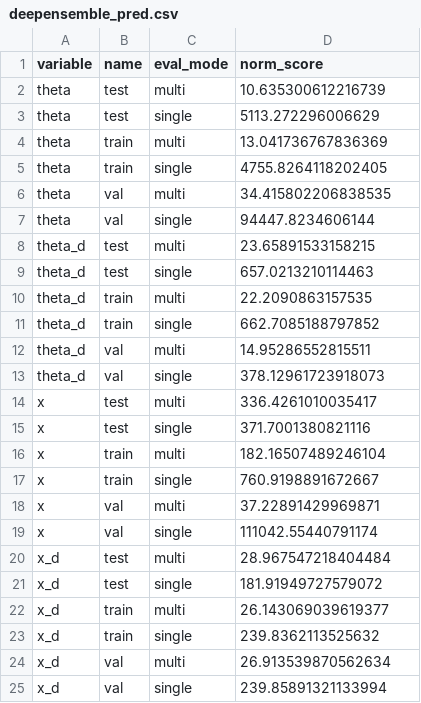
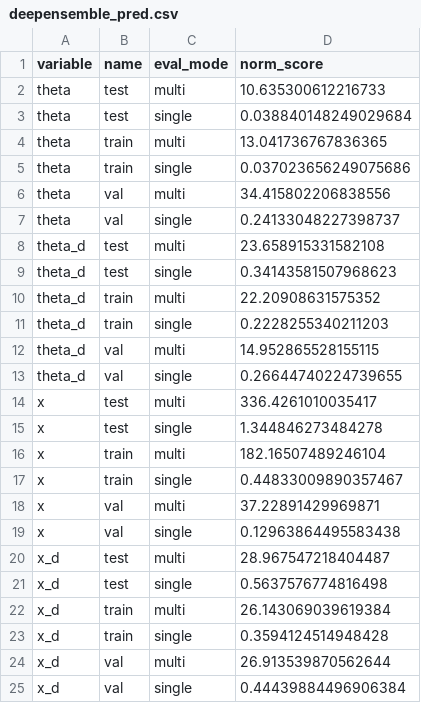
Before and after one commit to coordinated-systems-lab/UncQuanNASA, a CSV file: Results/evaluation/results/deepensemble_pred.csv, drawn as a sheet.

Commit message:
rerun eval for deep_ensem

```diff
--- a/Results/evaluation/results/deepensemble_pred.csv
+++ b/Results/evaluation/results/deepensemble_pred.csv
@@ -1,25 +1,25 @@
 variable,name,eval_mode,norm_score
-theta,test,multi,10.635300612216739
-theta,test,single,5113.272296006629
-theta,train,multi,13.041736767836369
-theta,train,single,4755.8264118202405
-theta,val,multi,34.415802206838535
-theta,val,single,94447.8234606144
-theta_d,test,multi,23.65891533158215
-theta_d,test,single,657.0213210114463
-theta_d,train,multi,22.2090863157535
-theta_d,train,single,662.7085188797852
-theta_d,val,multi,14.95286552815511
-theta_d,val,single,378.12961723918073
+theta,test,multi,10.635300612216733
+theta,test,single,0.038840148249029684
+theta,train,multi,13.041736767836365
+theta,train,single,0.037023656249075686
+theta,val,multi,34.415802206838556
+theta,val,single,0.24133048227398737
+theta_d,test,multi,23.658915331582108
+theta_d,test,single,0.34143581507968623
+theta_d,train,multi,22.20908631575352
+theta_d,train,single,0.2228255340211203
+theta_d,val,multi,14.952865528155115
+theta_d,val,single,0.26644740224739655
 x,test,multi,336.4261010035417
-x,test,single,371.7001380821116
+x,test,single,1.344846273484278
 x,train,multi,182.16507489246104
-x,train,single,760.9198891672667
+x,train,single,0.44833009890357467
 x,val,multi,37.22891429969871
-x,val,single,111042.55440791174
-x_d,test,multi,28.967547218404484
-x_d,test,single,181.91949727579072
-x_d,train,multi,26.143069039619377
-x_d,train,single,239.8362113525632
-x_d,val,multi,26.913539870562634
-x_d,val,single,239.85891321133994
+x,val,single,0.12963864495583438
+x_d,test,multi,28.967547218404487
+x_d,test,single,0.5637576774816498
+x_d,train,multi,26.143069039619384
+x_d,train,single,0.3594124514948428
+x_d,val,multi,26.913539870562644
+x_d,val,single,0.44439884496906384
```
